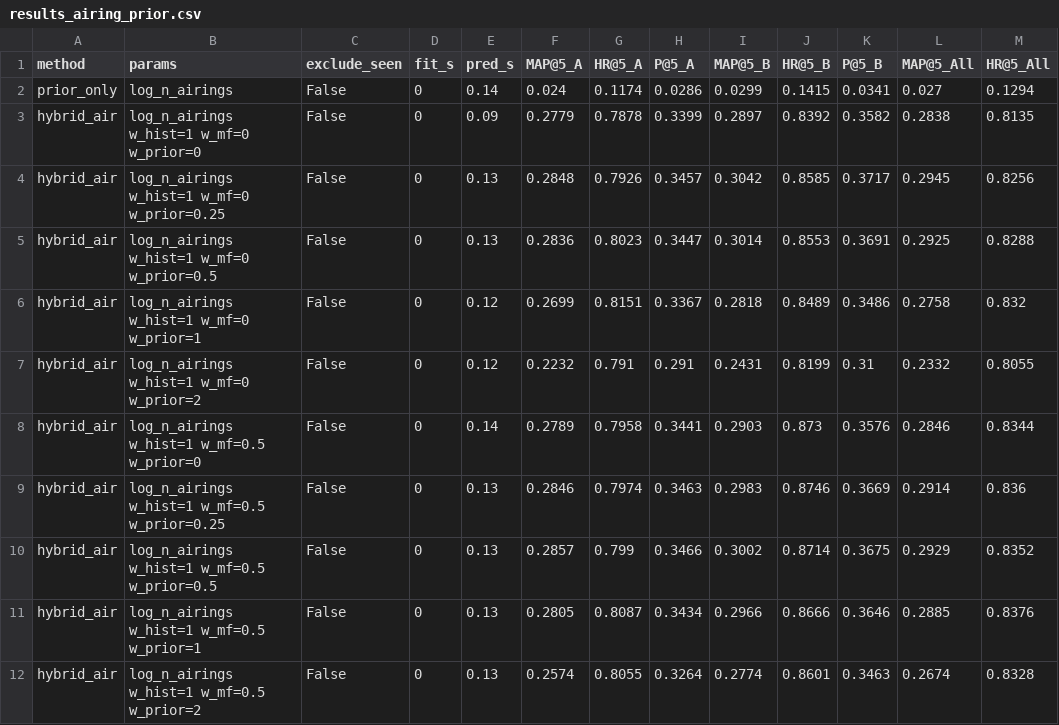
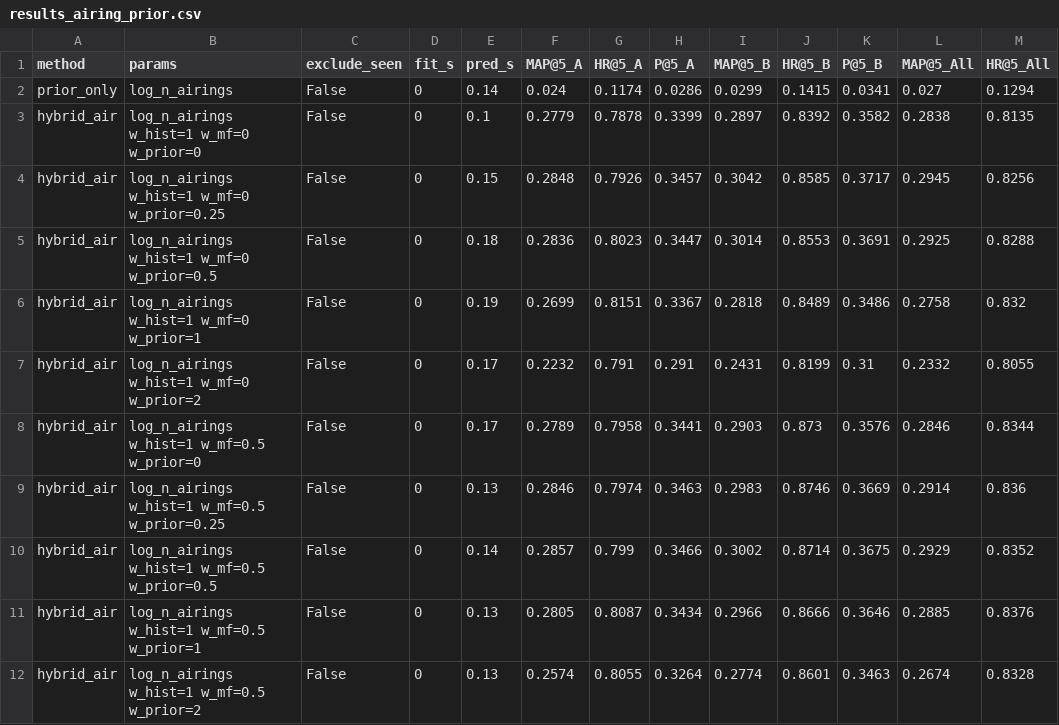
Before and after one commit to bochkarev87/sweettv-tv-program-recommender, a CSV file: results_airing_prior.csv, drawn as a sheet; only a part is shown; the diff covers the shown part only; the diff names each change by its address in the sheet, - before the commit and + after, or states it on an @@ line.

```diff
--- a/results_airing_prior.csv
+++ b/results_airing_prior.csv
-E3 (pred_s): 0.09
+E3 (pred_s): 0.1
-E4 (pred_s): 0.13
+E4 (pred_s): 0.15
-E5 (pred_s): 0.13
+E5 (pred_s): 0.18
-E6 (pred_s): 0.12
+E6 (pred_s): 0.19
-E7 (pred_s): 0.12
+E7 (pred_s): 0.17
-E8 (pred_s): 0.14
+E8 (pred_s): 0.17
-E10 (pred_s): 0.13
+E10 (pred_s): 0.14
```
Also changed, not shown: 24 edited cells elsewhere in this file, 9 other files.
